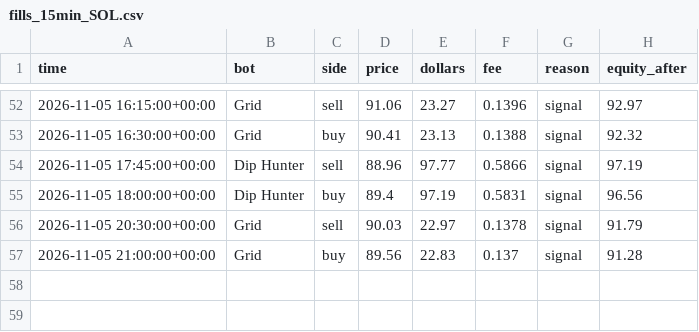
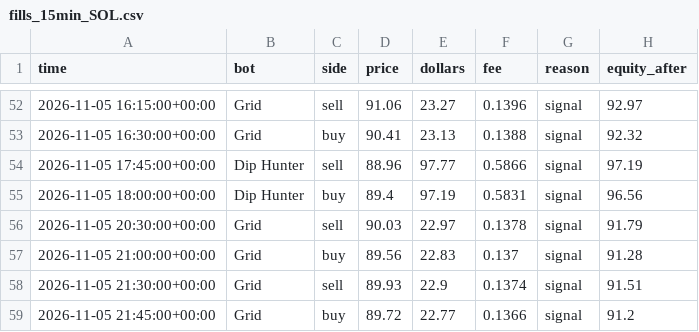
Before and after one commit to skeatonbeat-bot/bot-lab, a CSV file: live/fills_15min_SOL.csv, drawn as a sheet; only a part is shown, gaps mark what is left out.

```diff
--- a/live/fills_15min_SOL.csv
+++ b/live/fills_15min_SOL.csv
@@ -57 +57,3 @@ time,bot,side,price,dollars,fee,reason,equity_after
 2026-11-05 21:00:00+00:00,Grid,buy,89.56,22.83,0.137,signal,91.28
+2026-11-05 21:30:00+00:00,Grid,sell,89.93,22.9,0.1374,signal,91.51
+2026-11-05 21:45:00+00:00,Grid,buy,89.72,22.77,0.1366,signal,91.2
```
Also changed, not shown: live/equity_15min.csv, live/equity_15min_DOGE.csv, 30 other files.
